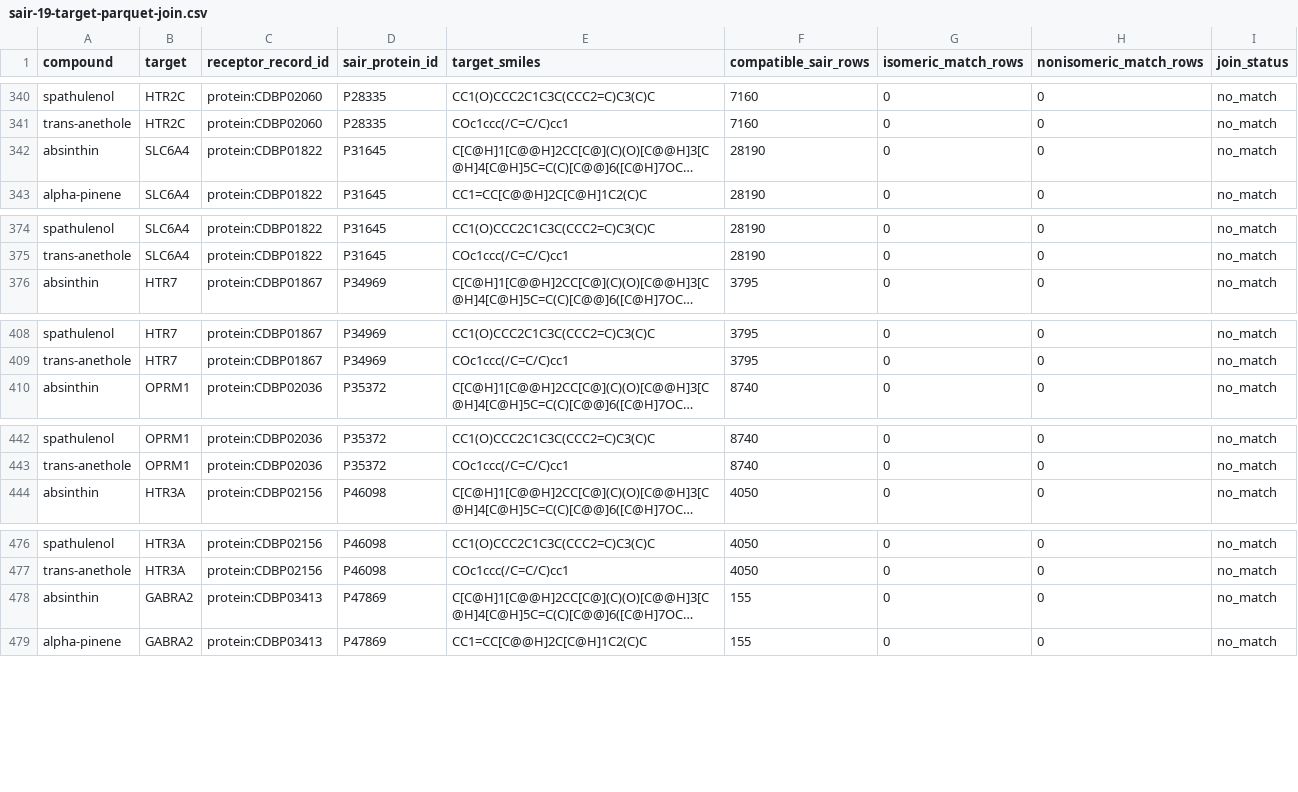
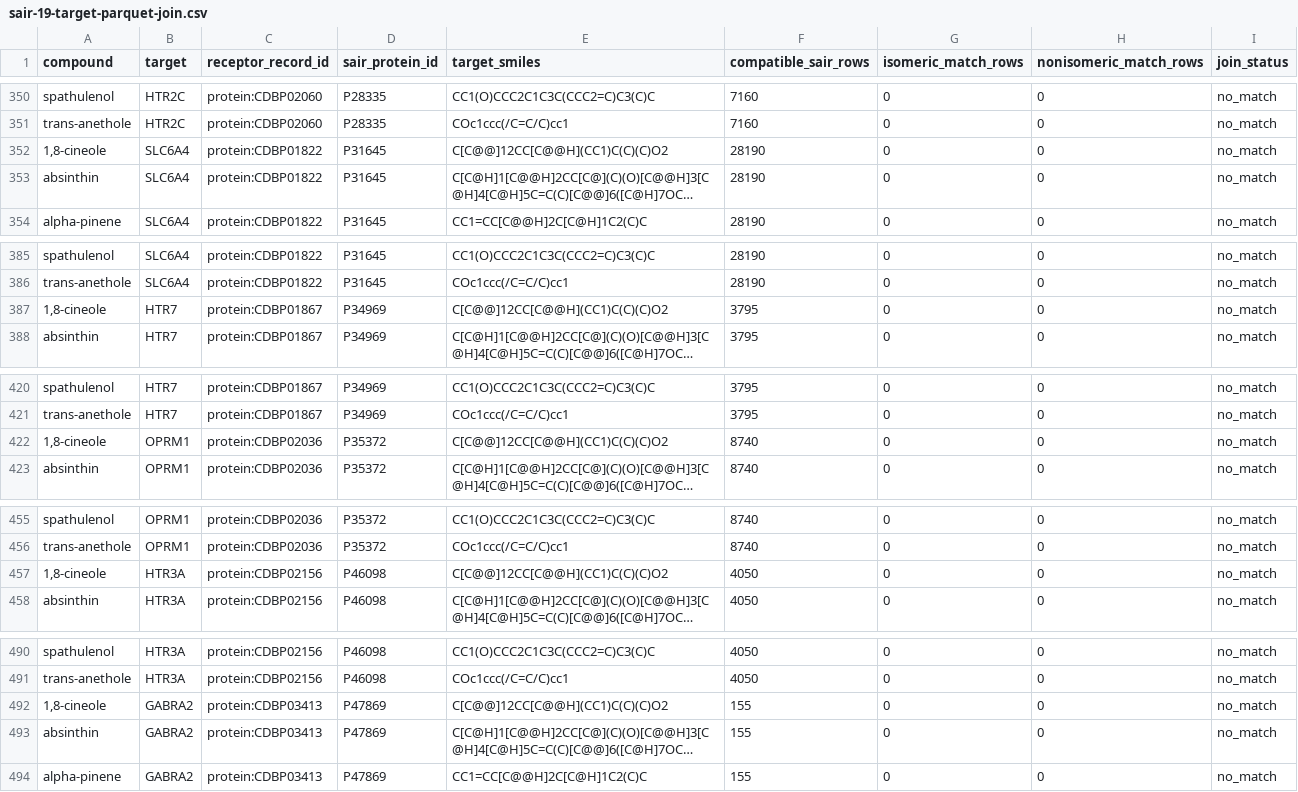
Before and after one commit to Terpedia/nowhere, a CSV file: data/sair-19-target-parquet-join.csv, drawn as a sheet; only a part is shown, gaps mark what is left out; long unchanged cells end in …; the diff covers the shown part only; the diff names each change by its address in the sheet, - before the commit and + after, or states it on an @@ line.

```diff
--- a/data/sair-19-target-parquet-join.csv
+++ b/data/sair-19-target-parquet-join.csv
+row 352: 1,8-cineole | SLC6A4 | protein:CDBP01822 | P31645 | C[C@@]12CC[C@@H](CC1)C(C)(C)O2 | 28190 | 0 | 0 | no_match
+row 387: 1,8-cineole | HTR7 | protein:CDBP01867 | P34969 | C[C@@]12CC[C@@H](CC1)C(C)(C)O2 | 3795 | 0 | 0 | no_match
+row 422: 1,8-cineole | OPRM1 | protein:CDBP02036 | P35372 | C[C@@]12CC[C@@H](CC1)C(C)(C)O2 | 8740 | 0 | 0 | no_match
+row 457: 1,8-cineole | HTR3A | protein:CDBP02156 | P46098 | C[C@@]12CC[C@@H](CC1)C(C)(C)O2 | 4050 | 0 | 0 | no_match
+row 492: 1,8-cineole | GABRA2 | protein:CDBP03413 | P47869 | C[C@@]12CC[C@@H](CC1)C(C)(C)O2 | 155 | 0 | 0 | no_match
```
Also changed, not shown: 14 added rows elsewhere in this file, data/sair-human-panel-coverage.csv, data/terpedia-identity-audit.csv, 11 other files.
